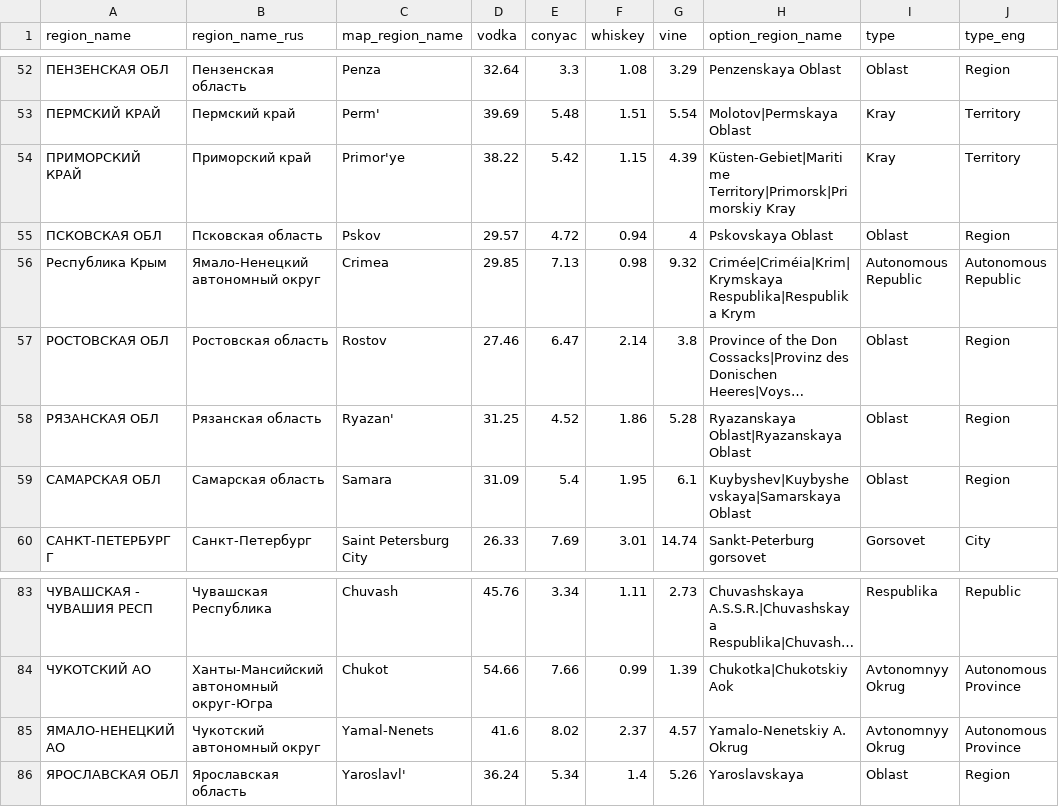
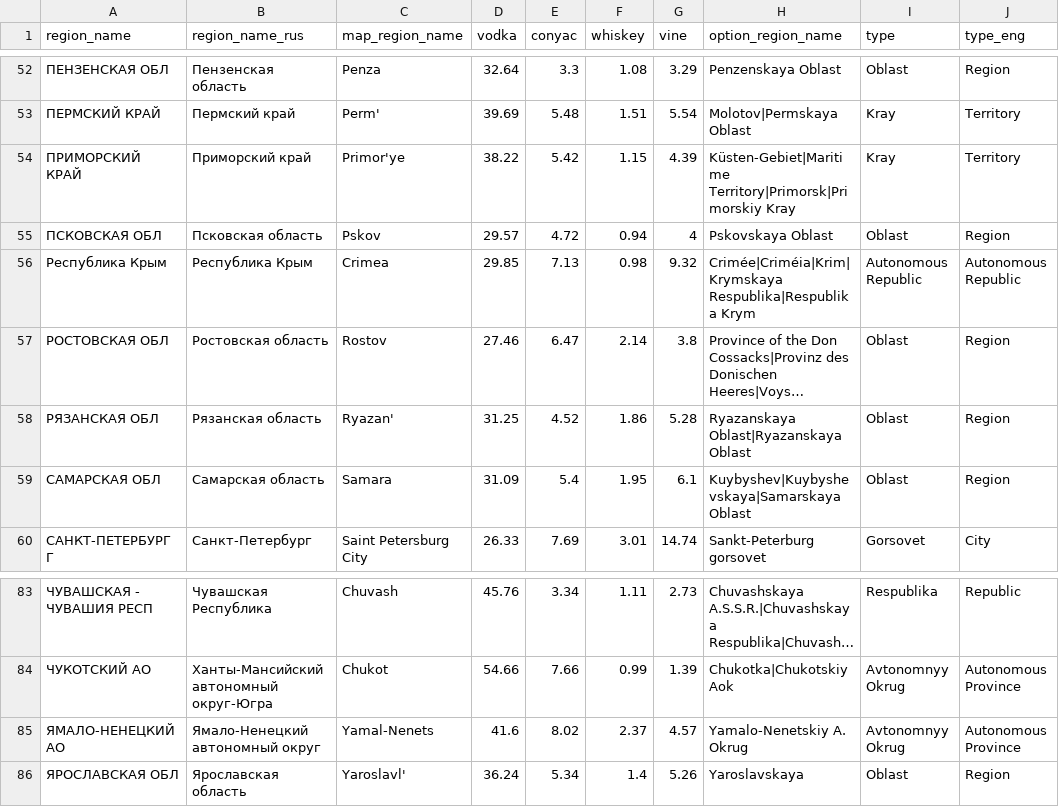
Before and after one commit to VitTuWork/spirt, a CSV file: choropleth_ap/data/dataset.csv, drawn as a sheet; only a part is shown, gaps mark what is left out; long unchanged cells end in …; the diff names each change by its address in the sheet, - before the commit and + after, or states it on an @@ line.

Commit message:
Update dataset.csv

```diff
--- a/choropleth_ap/data/dataset.csv
+++ b/choropleth_ap/data/dataset.csv
-B56 (region_name_rus): Ямало-Ненецкий автономный округ
+B56 (region_name_rus): Республика Крым
-B85 (region_name_rus): Чукотский автономный округ
+B85 (region_name_rus): Ямало-Ненецкий автономный округ
```
